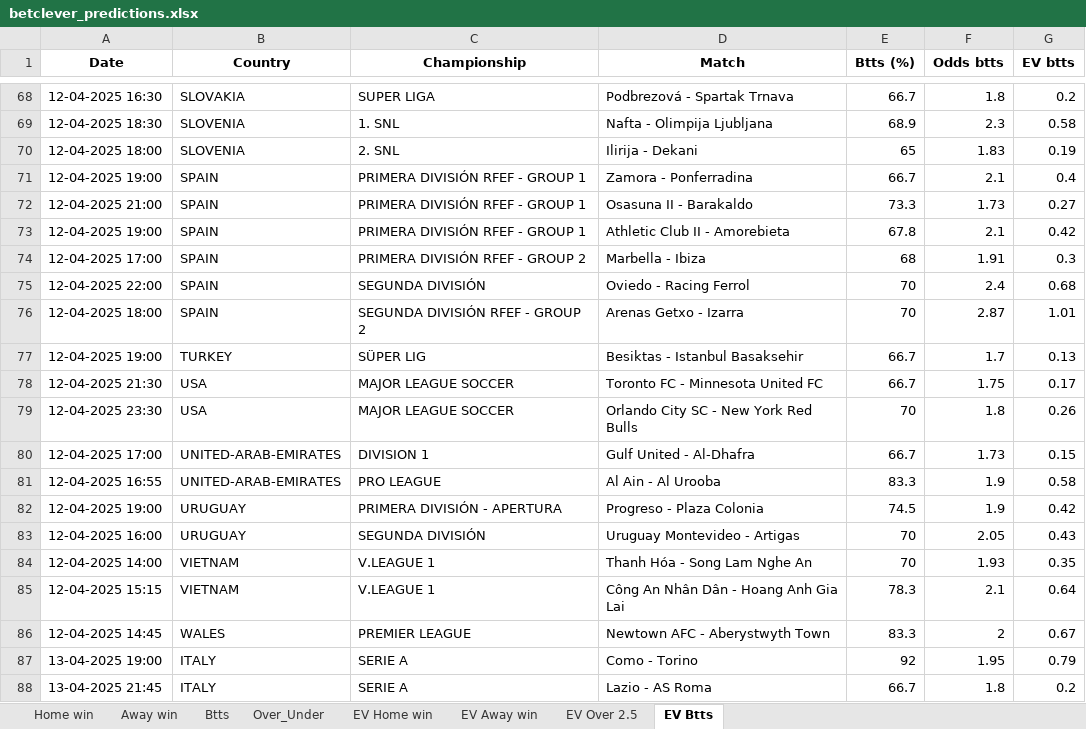
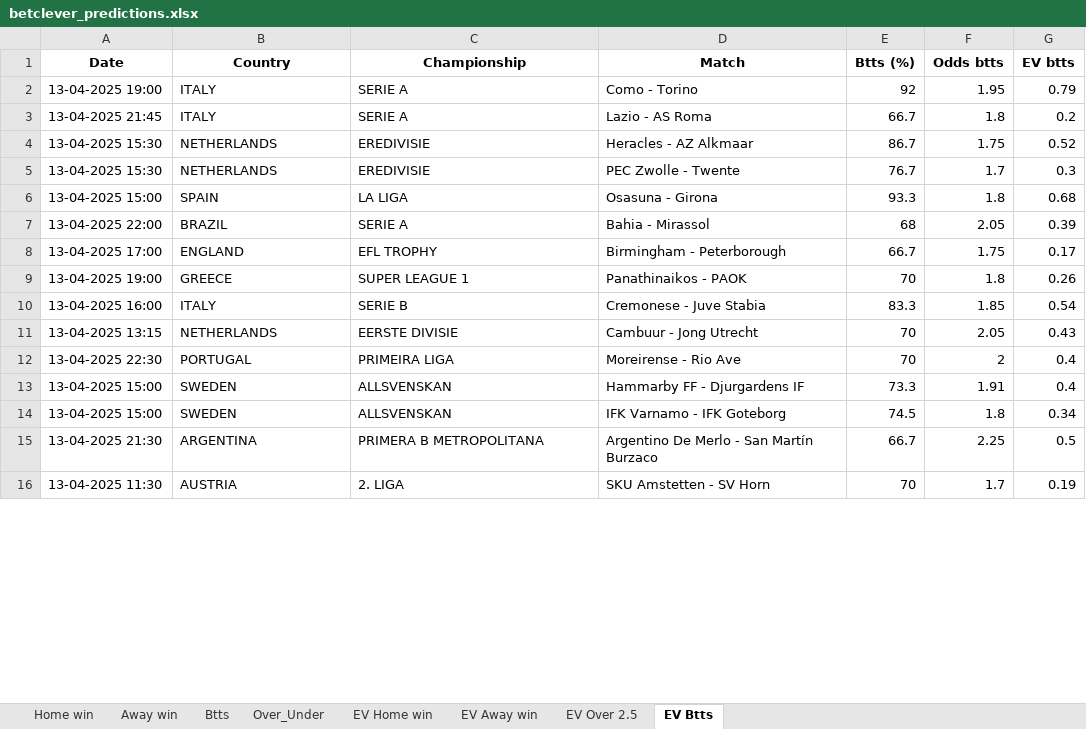
Before and after one commit to dcosta-da/soccer_predictions_scraper, an Excel workbook: scraper/data/betclever_predictions.xlsx, sheet EV Btts, drawn as a sheet; only a part is shown, gaps mark what is left out; the shorter side is filled out with more unchanged rows; values as stored, in another font and other column widths than the file's, no borders; removed rows and columns are numbered as before the commit, all else as after; the diff covers the shown part only; the diff names each change by its address in the sheet, - before the commit and + after, or states it on an @@ line.

```diff
--- a/scraper/data/betclever_predictions.xlsx (sheet EV Btts)
+++ b/scraper/data/betclever_predictions.xlsx (sheet EV Btts)
-row 68: 12-04-2025 16:30 | SLOVAKIA | SUPER LIGA | Podbrezová - Spartak Trnava | 66.7 | 1.8 | 0.2
-row 69: 12-04-2025 18:30 | SLOVENIA | 1. SNL | Nafta - Olimpija Ljubljana | 68.9 | 2.3 | 0.58
-row 70: 12-04-2025 18:00 | SLOVENIA | 2. SNL | Ilirija - Dekani | 65 | 1.83 | 0.19
-row 71: 12-04-2025 19:00 | SPAIN | PRIMERA DIVISIÓN RFEF - GROUP 1 | Zamora - Ponferradina | 66.7 | 2.1 | 0.4
-row 72: 12-04-2025 21:00 | SPAIN | PRIMERA DIVISIÓN RFEF - GROUP 1 | Osasuna II - Barakaldo | 73.3 | 1.73 | 0.27
-row 73: 12-04-2025 19:00 | SPAIN | PRIMERA DIVISIÓN RFEF - GROUP 1 | Athletic Club II - Amorebieta | 67.8 | 2.1 | 0.42
-row 74: 12-04-2025 17:00 | SPAIN | PRIMERA DIVISIÓN RFEF - GROUP 2 | Marbella - Ibiza | 68 | 1.91 | 0.3
-row 75: 12-04-2025 22:00 | SPAIN | SEGUNDA DIVISIÓN | Oviedo - Racing Ferrol | 70 | 2.4 | 0.68
-row 76: 12-04-2025 18:00 | SPAIN | SEGUNDA DIVISIÓN RFEF - GROUP 2 | Arenas Getxo - Izarra | 70 | 2.87 | 1.01
-row 77: 12-04-2025 19:00 | TURKEY | SÜPER LIG | Besiktas - Istanbul Basaksehir | 66.7 | 1.7 | 0.13
-row 78: 12-04-2025 21:30 | USA | MAJOR LEAGUE SOCCER | Toronto FC - Minnesota United FC | 66.7 | 1.75 | 0.17
-row 79: 12-04-2025 23:30 | USA | MAJOR LEAGUE SOCCER | Orlando City SC - New York Red Bulls | 70 | 1.8 | 0.26
-row 80: 12-04-2025 17:00 | UNITED-ARAB-EMIRATES | DIVISION 1 | Gulf United - Al-Dhafra | 66.7 | 1.73 | 0.15
-row 81: 12-04-2025 16:55 | UNITED-ARAB-EMIRATES | PRO LEAGUE | Al Ain - Al Urooba | 83.3 | 1.9 | 0.58
-row 82: 12-04-2025 19:00 | URUGUAY | PRIMERA DIVISIÓN - APERTURA | Progreso - Plaza Colonia | 74.5 | 1.9 | 0.42
-row 83: 12-04-2025 16:00 | URUGUAY | SEGUNDA DIVISIÓN | Uruguay Montevideo - Artigas | 70 | 2.05 | 0.43
-row 84: 12-04-2025 14:00 | VIETNAM | V.LEAGUE 1 | Thanh Hóa - Song Lam Nghe An | 70 | 1.93 | 0.35
-row 85: 12-04-2025 15:15 | VIETNAM | V.LEAGUE 1 | Công An Nhân Dân - Hoang Anh Gia Lai | 78.3 | 2.1 | 0.64
-row 86: 12-04-2025 14:45 | WALES | PREMIER LEAGUE | Newtown AFC - Aberystwyth Town | 83.3 | 2 | 0.67
```
Also changed, not shown: 34 added rows and 73 removed rows elsewhere in this sheet, sheet EV Home win, sheet EV Away win, sheet EV Over 2.5, sheet Over_Under, sheet Btts, sheet Home win, 1 more sheet.
